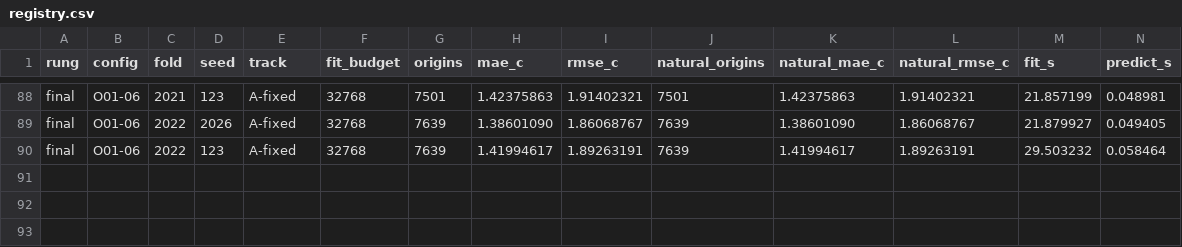
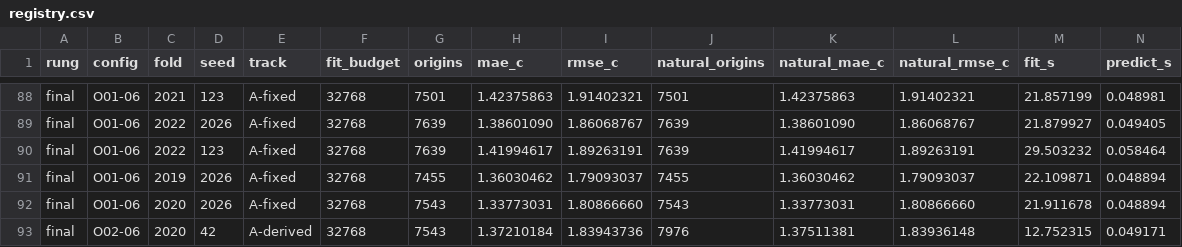
Before and after one commit to sguzman/aevral, a CSV file: results/C012/registry.csv, drawn as a sheet; only a part is shown, gaps mark what is left out; rows hold the shown columns only; the diff names each change by its address in the sheet, - before the commit and + after, or states it on an @@ line.

Commit message:
Register three further audited final C012 outcomes

```diff
--- a/results/C012/registry.csv
+++ b/results/C012/registry.csv
+row 91: final | O01-06 | 2019 | 2026 | A-fixed | 32768 | 7455 | 1.36030462 | 1.79093037 | 7455 | 1.36030462 | 1.79093037 | 22.109871 | 0.048894
+row 92: final | O01-06 | 2020 | 2026 | A-fixed | 32768 | 7543 | 1.33773031 | 1.80866660 | 7543 | 1.33773031 | 1.80866660 | 21.911678 | 0.048894
+row 93: final | O02-06 | 2020 | 42 | A-derived | 32768 | 7543 | 1.37210184 | 1.83943736 | 7976 | 1.37511381 | 1.83936148 | 12.752315 | 0.049171
```
